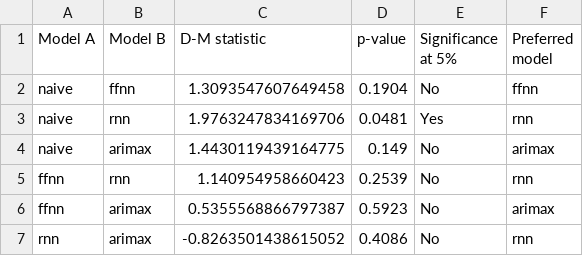
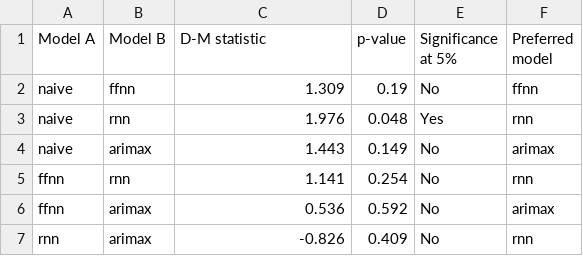
Before and after one commit to illiazhupanov/Economics_Forecasting_Project, a CSV file: results/main_results/DM_tests.csv, drawn as a sheet.

```diff
--- a/results/main_results/DM_tests.csv
+++ b/results/main_results/DM_tests.csv
@@ -1,7 +1,7 @@
 Model A, Model B, D-M statistic, p-value, Significance at 5%, Preferred model
-naive, ffnn, 1.3093547607649458, 0.1904, No, ffnn
-naive, rnn, 1.9763247834169706, 0.0481, Yes, rnn
-naive, arimax, 1.4430119439164775, 0.149, No, arimax
-ffnn, rnn, 1.140954958660423, 0.2539, No, rnn
-ffnn, arimax, 0.5355568866797387, 0.5923, No, arimax
-rnn, arimax, -0.8263501438615052, 0.4086, No, rnn
+naive, ffnn, 1.309, 0.19, No, ffnn
+naive, rnn, 1.976, 0.048, Yes, rnn
+naive, arimax, 1.443, 0.149, No, arimax
+ffnn, rnn, 1.141, 0.254, No, rnn
+ffnn, arimax, 0.536, 0.592, No, arimax
+rnn, arimax, -0.826, 0.409, No, rnn
```
Also changed, not shown: results/recession_results/DM_tests.csv, 8 other files.
